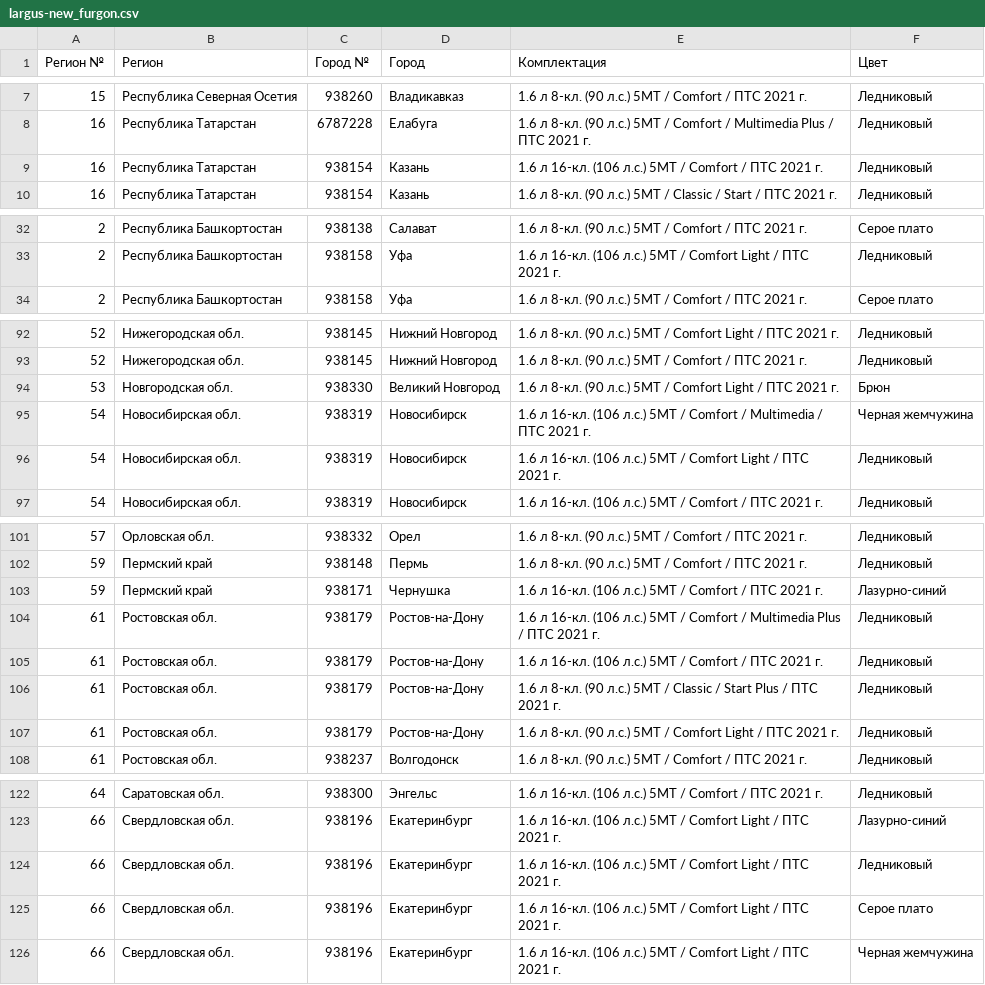
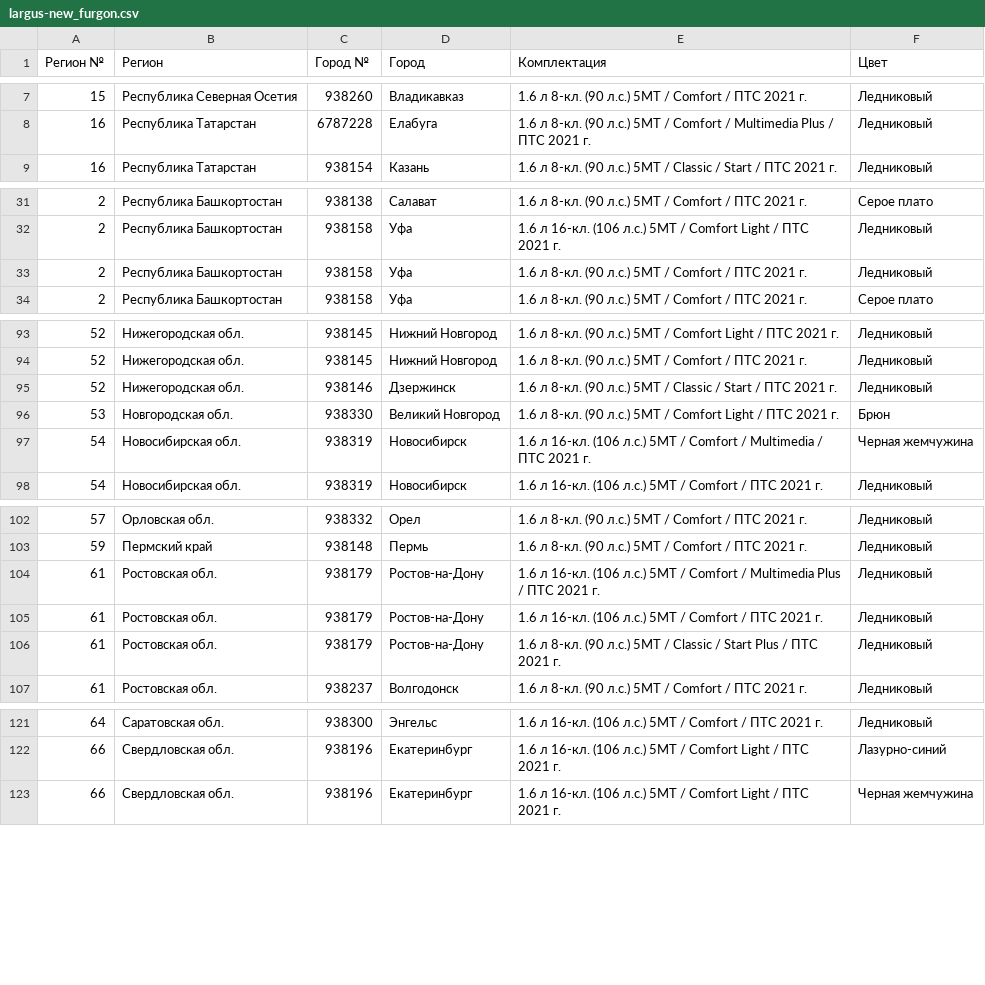
Before and after one commit to kafeg/ladacsv, a CSV file: largus-new_furgon.csv, drawn as a sheet; only a part is shown, gaps mark what is left out; removed rows and columns are numbered as before the commit, all else as after; the diff covers the shown part only; the diff names each change by its address in the sheet, - before the commit and + after, or states it on an @@ line.

```diff
--- a/largus-new_furgon.csv
+++ b/largus-new_furgon.csv
-row 9: 16 | Республика Татарстан | 938154 | Казань | 1.6 л 16-кл. (106 л.с.) 5МТ / Comfort / ПТС 2021 г. | Ледниковый
+row 33: 2 | Республика Башкортостан | 938158 | Уфа | 1.6 л 8-кл. (90 л.с.) 5МТ / Comfort / ПТС 2021 г. | Ледниковый
+row 95: 52 | Нижегородская обл. | 938146 | Дзержинск | 1.6 л 8-кл. (90 л.с.) 5МТ / Classic / Start / ПТС 2021 г. | Ледниковый
-row 96: 54 | Новосибирская обл. | 938319 | Новосибирск | 1.6 л 16-кл. (106 л.с.) 5МТ / Comfort Light / ПТС 2021 г. | Ледниковый
-row 103: 59 | Пермский край | 938171 | Чернушка | 1.6 л 16-кл. (106 л.с.) 5МТ / Comfort / ПТС 2021 г. | Лазурно-синий
-row 107: 61 | Ростовская обл. | 938179 | Ростов-на-Дону | 1.6 л 8-кл. (90 л.с.) 5МТ / Comfort Light / ПТС 2021 г. | Ледниковый
-row 124: 66 | Свердловская обл. | 938196 | Екатеринбург | 1.6 л 16-кл. (106 л.с.) 5МТ / Comfort Light / ПТС 2021 г. | Ледниковый
-row 125: 66 | Свердловская обл. | 938196 | Екатеринбург | 1.6 л 16-кл. (106 л.с.) 5МТ / Comfort Light / ПТС 2021 г. | Серое плато
```
Also changed, not shown: 4 added rows and 10 removed rows elsewhere in this file, granta_cross.csv, granta_universal.csv, 20 other files.
